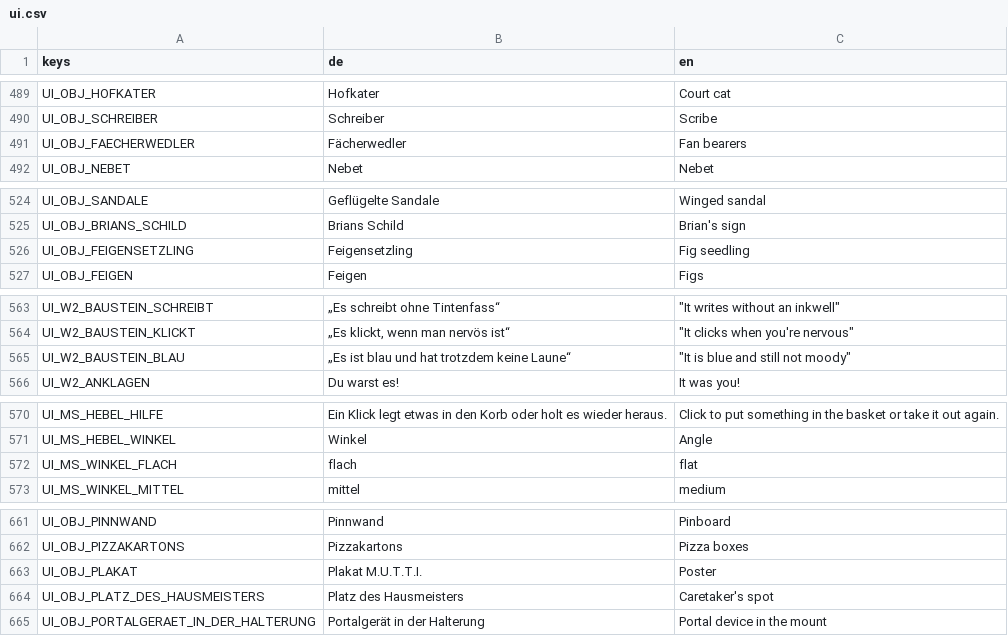
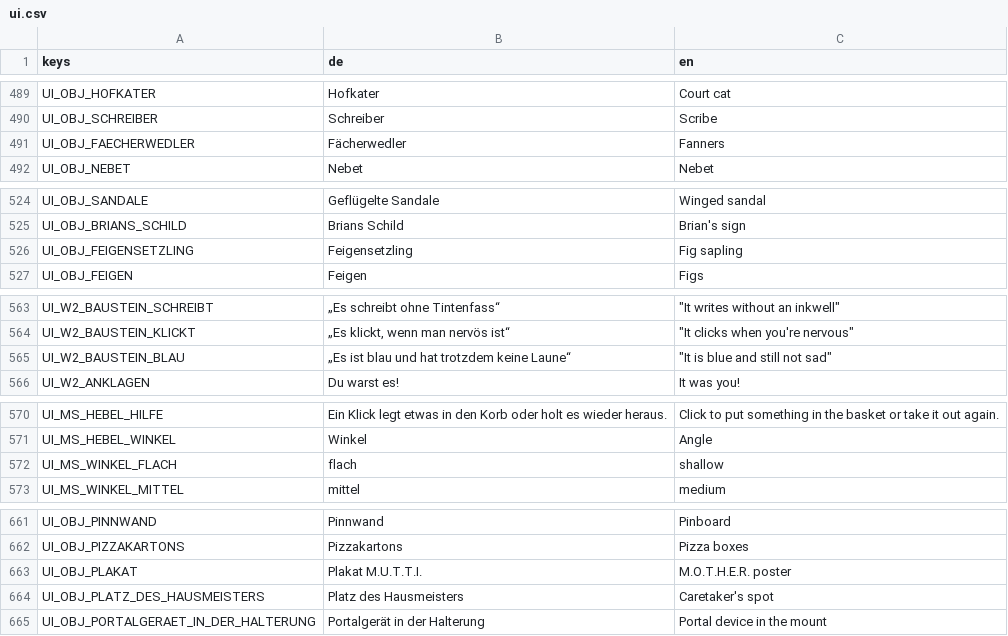
Before and after one commit to seb-nsu/Max-against-the-world, a CSV file: docs/uebersetzung/ui.csv, drawn as a sheet; only a part is shown, gaps mark what is left out; the diff covers the shown part only.

```diff
--- a/docs/uebersetzung/ui.csv
+++ b/docs/uebersetzung/ui.csv
@@ -490,3 +490,3 @@ UI_OBJ_HOFKATER,Hofkater,Court cat
 UI_OBJ_SCHREIBER,Schreiber,Scribe
-UI_OBJ_FAECHERWEDLER,Fächerwedler,Fan bearers
+UI_OBJ_FAECHERWEDLER,Fächerwedler,Fanners
 UI_OBJ_NEBET,Nebet,Nebet
@@ -525,3 +525,3 @@ UI_OBJ_SANDALE,Geflügelte Sandale,Winged sandal
 UI_OBJ_BRIANS_SCHILD,Brians Schild,Brian's sign
-UI_OBJ_FEIGENSETZLING,Feigensetzling,Fig seedling
+UI_OBJ_FEIGENSETZLING,Feigensetzling,Fig sapling
 UI_OBJ_FEIGEN,Feigen,Figs
@@ -564,3 +564,3 @@ UI_W2_BAUSTEIN_SCHREIBT,„Es schreibt ohne Tintenfass“,"""It writes without a
 UI_W2_BAUSTEIN_KLICKT,"„Es klickt, wenn man nervös ist“","""It clicks when you're nervous"""
-UI_W2_BAUSTEIN_BLAU,„Es ist blau und hat trotzdem keine Laune“,"""It is blue and still not moody"""
+UI_W2_BAUSTEIN_BLAU,„Es ist blau und hat trotzdem keine Laune“,"""It is blue and still not sad"""
 UI_W2_ANKLAGEN,Du warst es!,It was you!
@@ -571,3 +571,3 @@ UI_MS_HEBEL_HILFE,Ein Klick legt etwas in den Korb oder holt es wieder heraus.,C
 UI_MS_HEBEL_WINKEL,Winkel,Angle
-UI_MS_WINKEL_FLACH,flach,flat
+UI_MS_WINKEL_FLACH,flach,shallow
 UI_MS_WINKEL_MITTEL,mittel,medium
@@ -662,3 +662,3 @@ UI_OBJ_PINNWAND,Pinnwand,Pinboard
 UI_OBJ_PIZZAKARTONS,Pizzakartons,Pizza boxes
-UI_OBJ_PLAKAT,Plakat M.U.T.T.I.,Poster
+UI_OBJ_PLAKAT,Plakat M.U.T.T.I.,M.O.T.H.E.R. poster
 UI_OBJ_PLATZ_DES_HAUSMEISTERS,Platz des Hausmeisters,Caretaker's spot
```
Also changed, not shown: 11 edited cells elsewhere in this file, docs/uebersetzung/en.csv, 3 other files.
